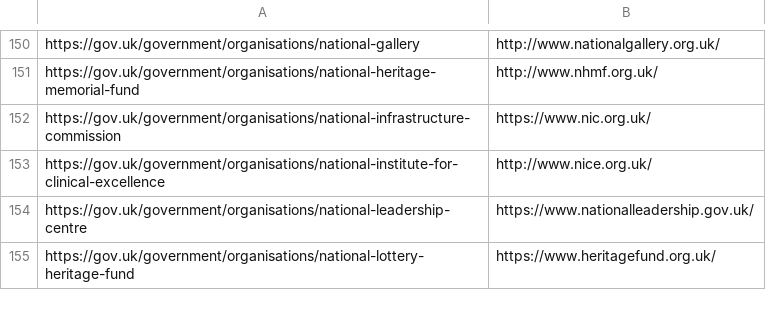
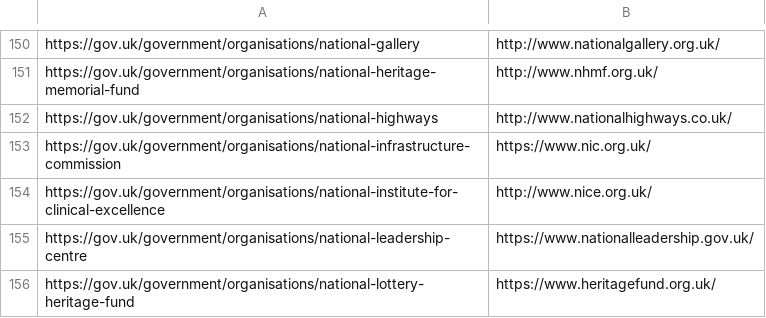
Before and after one commit to odileeds/uk-government-organisations, a CSV file: gov.uk_government_organisations-replacement-urls.csv, drawn as a sheet; only a part is shown, gaps mark what is left out; the diff names each change by its address in the sheet, - before the commit and + after, or states it on an @@ line.

```diff
--- a/gov.uk_government_organisations-replacement-urls.csv
+++ b/gov.uk_government_organisations-replacement-urls.csv
+row 152: https://gov.uk/government/organisations/national-highways | http://www.nationalhighways.co.uk/
```
Also changed, not shown: gov.uk_api_organisations-augmented.csv, gov.uk_api_organisations-augmented.tsv, 6 other files.
